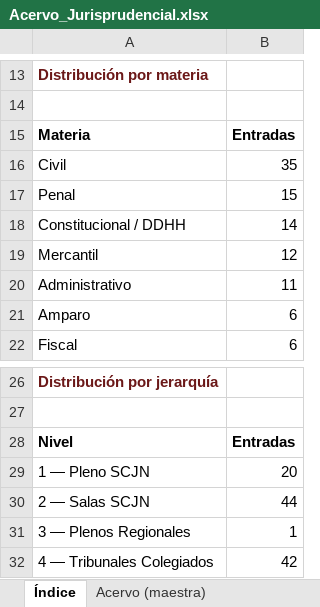
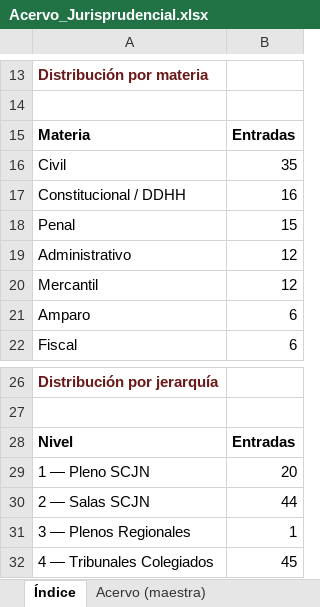
Before and after one commit to nanoalterno-nnosooner18/acervo-jurisprudencial, an Excel workbook: Acervo_Jurisprudencial.xlsx, sheet Índice, drawn as a sheet; only a part is shown, gaps mark what is left out; values as stored, in another font and other column widths than the file's, no borders; removed rows and columns are numbered as before the commit, all else as after; the diff names each change by its address in the sheet, - before the commit and + after, or states it on an @@ line.

```diff
--- a/Acervo_Jurisprudencial.xlsx (sheet Índice)
+++ b/Acervo_Jurisprudencial.xlsx (sheet Índice)
+row 17: Constitucional / DDHH | 16
-row 18: Constitucional / DDHH | 14
+row 19: Administrativo | 12
-row 20: Administrativo | 11
-B32: 42
+B32: 45
```
Also changed, not shown: sheet Acervo (maestra), sheet Constitucional - DDHH, sheet Administrativo, 5 other files.
